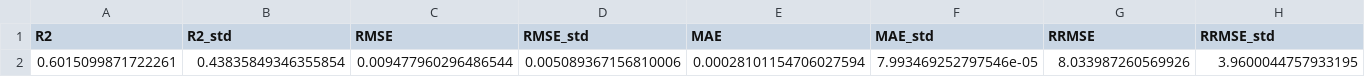
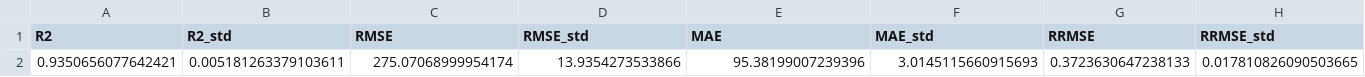
Before and after one commit to rohithteja/cities, a CSV file: data/ml_model/grid_vkt/bengaluru/metrics.csv, drawn as a sheet; only a part is shown; removed rows and columns are numbered as before the commit, all else as after; rows hold the shown columns only; the diff names each change by its address in the sheet, - before the commit and + after, or states it on an @@ line.

```diff
--- a/data/ml_model/grid_vkt/bengaluru/metrics.csv
+++ b/data/ml_model/grid_vkt/bengaluru/metrics.csv
-row 2: 0.6015099871722261 | 0.43835849346355854 | 0.009477960296486544 | 0.005089367156810006 | 0.00028101154706027594 | 7.993469252797546e-05 | 8.033987260569926 | 3.9600044757933195
+row 2: 0.9350656077642421 | 0.005181263379103611 | 275.07068999954174 | 13.9354273533866 | 95.38199007239396 | 3.0145115660915693 | 0.3723630647238133 | 0.017810826090503665
```
Also changed, not shown: data/ml_model/grid_pc/bengaluru/metrics.csv, data/ml_model/grid_pc/delhi/metrics.csv, 43 other files.
